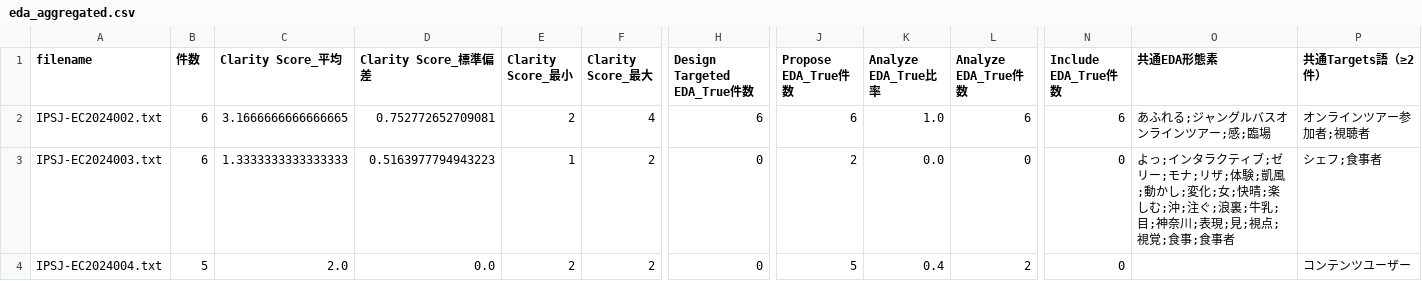
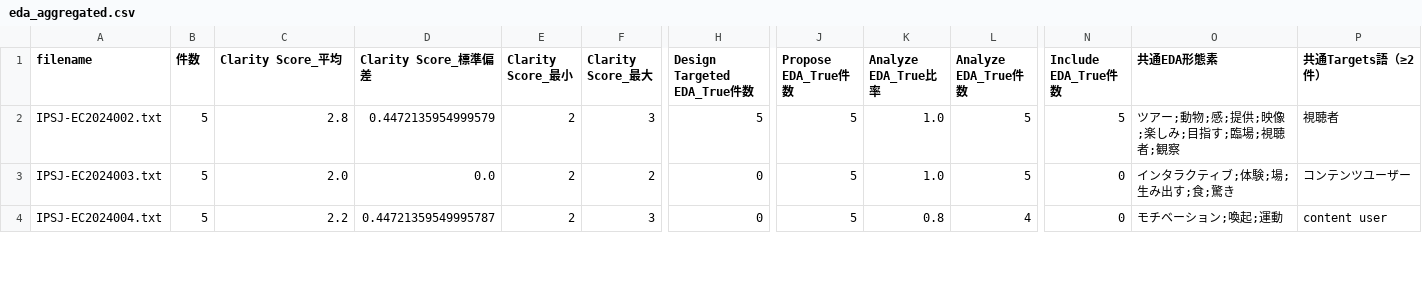
Before and after one commit to Shinh0707/LLMEDAAnalyze, a CSV file: eda_aggregated.csv, drawn as a sheet; only a part is shown, gaps mark what is left out; the diff covers the shown part only; the diff names each change by its address in the sheet, - before the commit and + after, or states it on an @@ line.

```diff
--- a/eda_aggregated.csv
+++ b/eda_aggregated.csv
-B2:B3 (件数): 6
+B2:B3 (件数): 5
-C2 (Clarity Score_平均): 3.1666666666666665
+C2 (Clarity Score_平均): 2.8
-D2 (Clarity Score_標準偏差): 0.752772652709081
+D2 (Clarity Score_標準偏差): 0.4472135954999579
-F2 (Clarity Score_最大): 4
+F2 (Clarity Score_最大): 3
-H2 (Design Targeted EDA_True件数): 6
+H2 (Design Targeted EDA_True件数): 5
-J2 (Propose EDA_True件数): 6
+J2 (Propose EDA_True件数): 5
-L2 (Analyze EDA_True件数): 6
+L2 (Analyze EDA_True件数): 5
-N2 (Include EDA_True件数): 6
+N2 (Include EDA_True件数): 5
-O2 (共通EDA形態素): あふれる;ジャングルバスオンラインツアー;感;臨場
+O2 (共通EDA形態素): ツアー;動物;感;提供;映像;楽しみ;目指す;臨場;視聴者;観察
-P2 (共通Targets語（≥2件）): オンラインツアー参加者;視聴者
+P2 (共通Targets語（≥2件）): 視聴者
-C3 (Clarity Score_平均): 1.3333333333333333
+C3 (Clarity Score_平均): 2.0
-D3 (Clarity Score_標準偏差): 0.5163977794943223
+D3 (Clarity Score_標準偏差): 0.0
-E3 (Clarity Score_最小): 1
+E3 (Clarity Score_最小): 2
-J3 (Propose EDA_True件数): 2
+J3 (Propose EDA_True件数): 5
-K3 (Analyze EDA_True比率): 0.0
+K3 (Analyze EDA_True比率): 1.0
-L3 (Analyze EDA_True件数): 0
+L3 (Analyze EDA_True件数): 5
-O3 (共通EDA形態素): よっ;インタラクティブ;ゼリー;モナ;リザ;体験;凱風;動かし;変化;女;快晴;楽しむ;沖;注ぐ;浪裏;牛乳;目;神奈川;表現;見;視点;視覚;食事;食事者
+O3 (共通EDA形態素): インタラクティブ;体験;場;生み出す;食;驚き
-P3 (共通Targets語（≥2件）): シェフ;食事者
+P3 (共通Targets語（≥2件）): コンテンツユーザー
-C4 (Clarity Score_平均): 2.0
+C4 (Clarity Score_平均): 2.2
-D4 (Clarity Score_標準偏差): 0.0
+D4 (Clarity Score_標準偏差): 0.44721359549995787
-F4 (Clarity Score_最大): 2
+F4 (Clarity Score_最大): 3
-K4 (Analyze EDA_True比率): 0.4
+K4 (Analyze EDA_True比率): 0.8
-L4 (Analyze EDA_True件数): 2
+L4 (Analyze EDA_True件数): 4
-O4 (共通EDA形態素): (empty)
+O4 (共通EDA形態素): モチベーション;喚起;運動
-P4 (共通Targets語（≥2件）): コンテンツユーザー
+P4 (共通Targets語（≥2件）): content user
```
Also changed, not shown: 142 edited cells elsewhere in this file, 23 other files.
